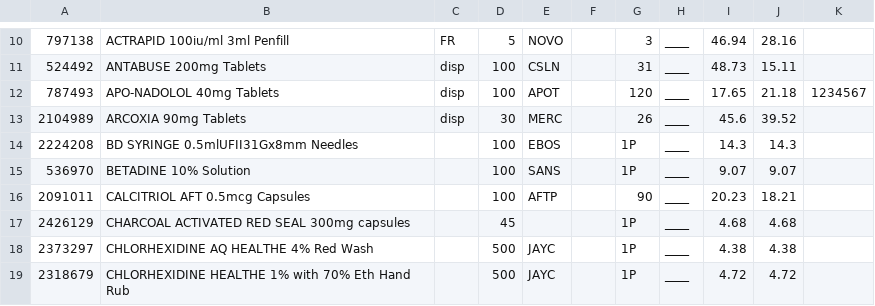
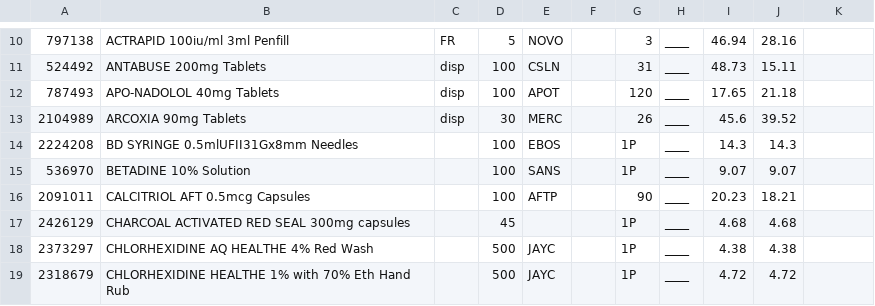
Before and after one commit to walanma/deadpooldata, a CSV file: Unichem_new_lynn.csv, drawn as a sheet; only a part is shown, gaps mark what is left out; the diff names each change by its address in the sheet, - before the commit and + after, or states it on an @@ line.

```diff
--- a/Unichem_new_lynn.csv
+++ b/Unichem_new_lynn.csv
-K12: 1234567
+K12: (empty)
```
Also changed, not shown: Unichem Lynnmall.csv.
